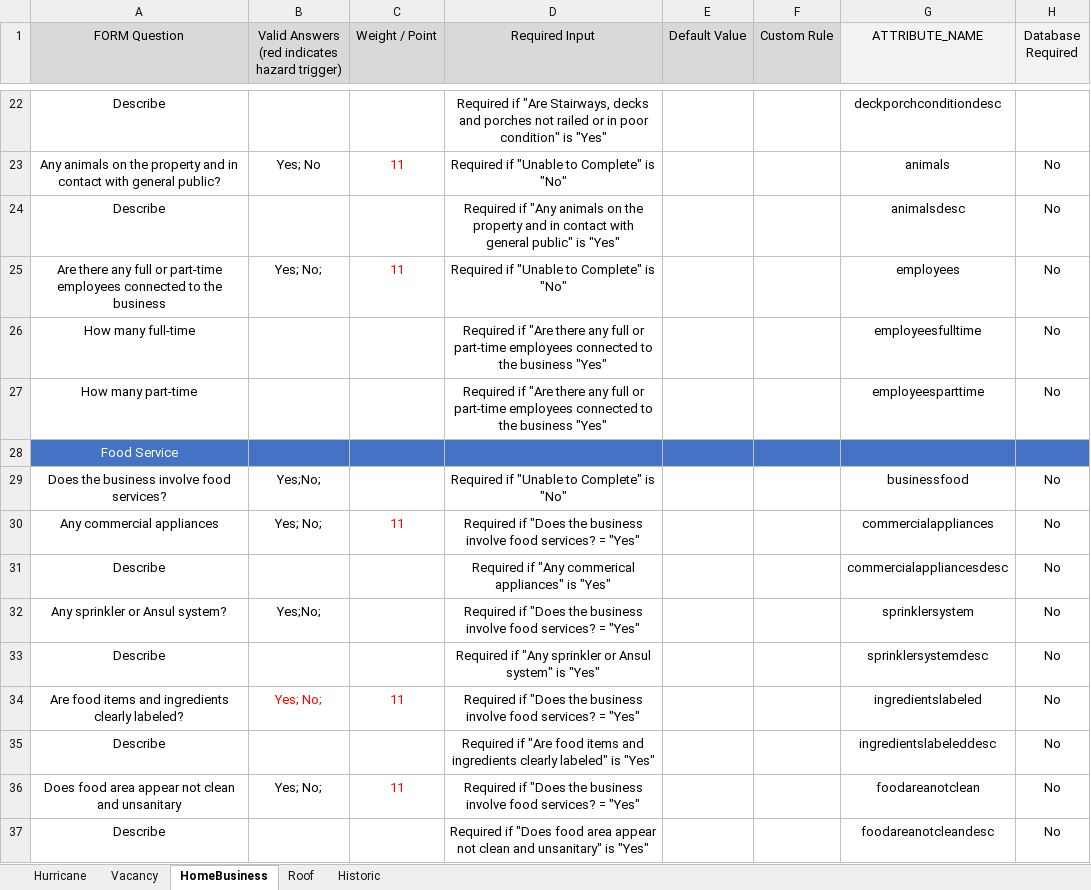
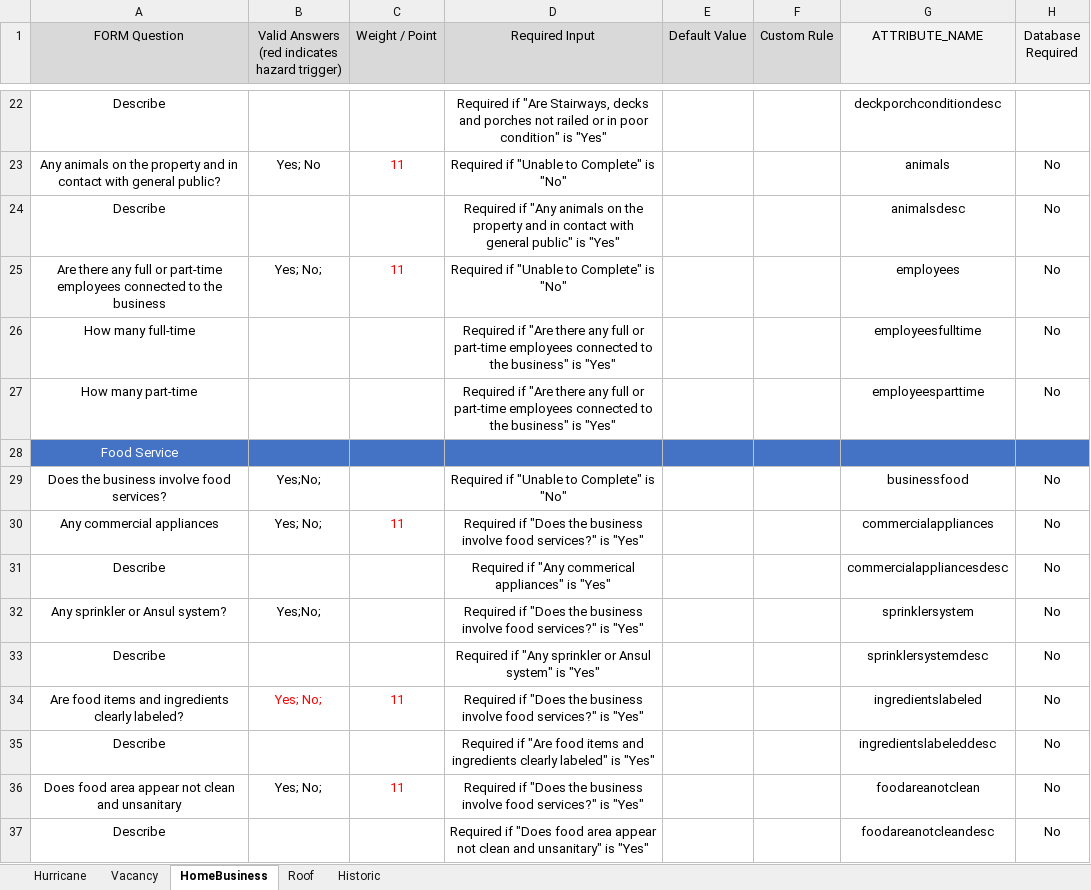
Before and after one commit to shopOFF/SqlCreationTool, an Excel workbook: FileCreationTool/FileCreationTool/Forms - Copy.xlsx, sheet HomeBusiness, drawn as a sheet; only a part is shown, gaps mark what is left out; values as stored, in another font and other column widths than the file's, no borders; the diff names each change by its address in the sheet, - before the commit and + after, or states it on an @@ line.

```diff
--- a/FileCreationTool/FileCreationTool/Forms - Copy.xlsx (sheet HomeBusiness)
+++ b/FileCreationTool/FileCreationTool/Forms - Copy.xlsx (sheet HomeBusiness)
-D26:D27 (Required Input): …to the business "Yes"
+D26:D27 (Required Input): …to the business" is "Yes"
-D30 (Required Input): …involve food services? = "Yes"
+D30 (Required Input): …involve food services?" is "Yes"
-D32 (Required Input): …involve food services? = "Yes"
+D32 (Required Input): …involve food services?" is "Yes"
-D34 (Required Input): …involve food services? = "Yes"
+D34 (Required Input): …involve food services?" is "Yes"
-D36 (Required Input): …involve food services? = "Yes"
+D36 (Required Input): …involve food services?" is "Yes"
```
Also changed, not shown: 21 other files.
